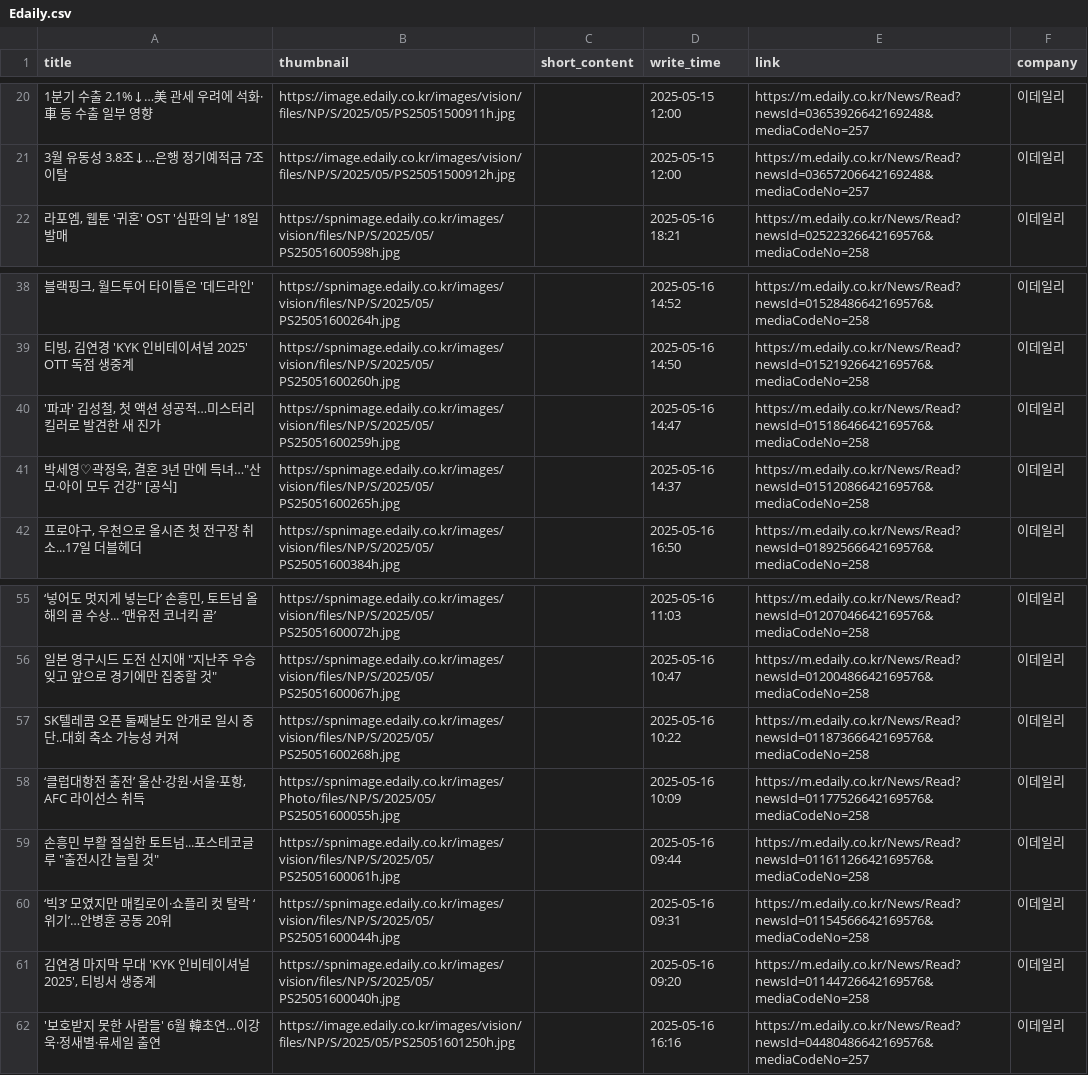
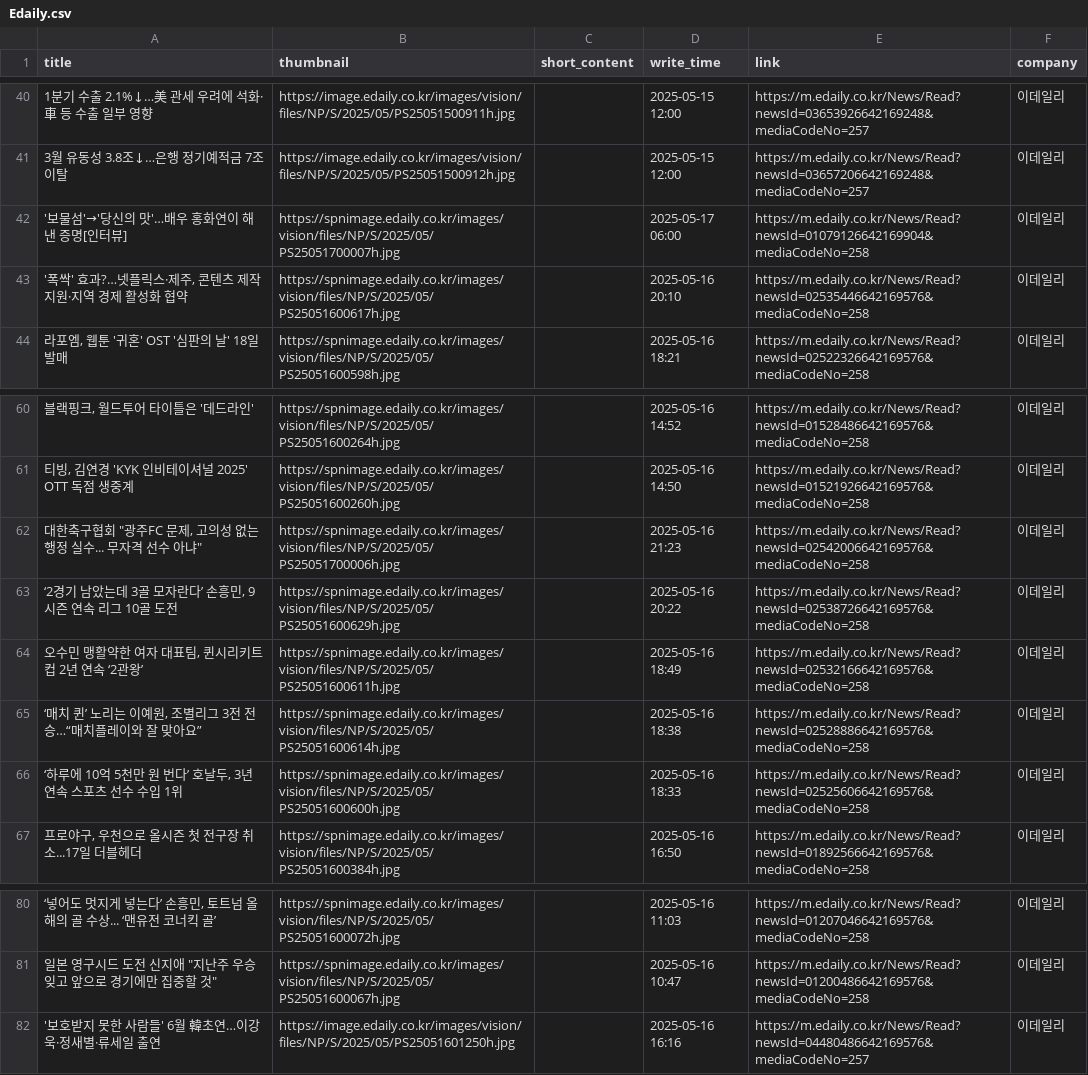
Before and after one commit to Leehyeongseok010802/Python_TWC, a CSV file: Completed_csv/Edaily.csv, drawn as a sheet; only a part is shown, gaps mark what is left out; removed rows and columns are numbered as before the commit, all else as after; the diff covers the shown part only; the diff names each change by its address in the sheet, - before the commit and + after, or states it on an @@ line.

```diff
--- a/Completed_csv/Edaily.csv
+++ b/Completed_csv/Edaily.csv
+row 42: '보물섬'→'당신의 맛'…배우 홍화연이 해낸 증명[인터뷰] | https://spnimage.edaily.co.kr/images/vision/files/NP/S/2025/05/PS25051700007h.jpg |  | 2025-05-17 06:00 | https://m.edaily.co.kr/News/Read?newsId=01079126642169904&mediaCodeNo=258 | 이데일리
+row 43: '폭싹' 효과?…넷플릭스·제주, 콘텐츠 제작 지원·지역 경제 활성화 협약 | https://spnimage.edaily.co.kr/images/vision/files/NP/S/2025/05/PS25051600617h.jpg |  | 2025-05-16 20:10 | https://m.edaily.co.kr/News/Read?newsId=02535446642169576&mediaCodeNo=258 | 이데일리
+row 62: 대한축구협회 "광주FC 문제, 고의성 없는 행정 실수... 무자격 선수 아냐" | https://spnimage.edaily.co.kr/images/vision/files/NP/S/2025/05/PS25051700006h.jpg |  | 2025-05-16 21:23 | https://m.edaily.co.kr/News/Read?newsId=02542006642169576&mediaCodeNo=258 | 이데일리
+row 63: ‘2경기 남았는데 3골 모자란다’ 손흥민, 9시즌 연속 리그 10골 도전 | https://spnimage.edaily.co.kr/images/vision/files/NP/S/2025/05/PS25051600629h.jpg |  | 2025-05-16 20:22 | https://m.edaily.co.kr/News/Read?newsId=02538726642169576&mediaCodeNo=258 | 이데일리
-A64 (title): '파과' 김성철, 첫 액션 성공적…미스터리 킬러로 발견한 새 진가
+A64 (title): 오수민 맹활약한 여자 대표팀, 퀸시리키트컵 2년 연속 ‘2관왕’
-B64 (thumbnail): https://spnimage.edaily.co.kr/images/vision/files/NP/S/2025/05/PS25051600259h.jpg
+B64 (thumbnail): https://spnimage.edaily.co.kr/images/vision/files/NP/S/2025/05/PS25051600611h.jpg
-D64 (write_time): 2025-05-16 14:47
+D64 (write_time): 2025-05-16 18:49
-E64 (link): https://m.edaily.co.kr/News/Read?newsId=01518646642169576&mediaCodeNo=258
+E64 (link): https://m.edaily.co.kr/News/Read?newsId=02532166642169576&mediaCodeNo=258
+row 65: ‘매치 퀸’ 노리는 이예원, 조별리그 3전 전승…“매치플레이와 잘 맞아요” | https://spnimage.edaily.co.kr/images/vision/files/NP/S/2025/05/PS25051600614h.jpg |  | 2025-05-16 18:38 | https://m.edaily.co.kr/News/Read?newsId=02528886642169576&mediaCodeNo=258 | 이데일리
-A66 (title): 박세영♡곽정욱, 결혼 3년 만에 득녀…"산모·아이 모두 건강" [공식]
+A66 (title): ‘하루에 10억 5천만 원 번다’ 호날두, 3년 연속 스포츠 선수 수입 1위
-B66 (thumbnail): https://spnimage.edaily.co.kr/images/vision/files/NP/S/2025/05/PS25051600265h.jpg
+B66 (thumbnail): https://spnimage.edaily.co.kr/images/vision/files/NP/S/2025/05/PS25051600600h.jpg
-D66 (write_time): 2025-05-16 14:37
+D66 (write_time): 2025-05-16 18:33
-E66 (link): https://m.edaily.co.kr/News/Read?newsId=01512086642169576&mediaCodeNo=258
+E66 (link): https://m.edaily.co.kr/News/Read?newsId=02525606642169576&mediaCodeNo=258
-row 57: SK텔레콤 오픈 둘째날도 안개로 일시 중단..대회 축소 가능성 커져 | https://spnimage.edaily.co.kr/images/vision/files/NP/S/2025/05/PS25051600268h.jpg |  | 2025-05-16 10:22 | https://m.edaily.co.kr/News/Read?newsId=01187366642169576&mediaCodeNo=258 | 이데일리
-row 58: ‘클럽대항전 출전’ 울산·강원·서울·포항, AFC 라이선스 취득 | https://spnimage.edaily.co.kr/images/Photo/files/NP/S/2025/05/PS25051600055h.jpg |  | 2025-05-16 10:09 | https://m.edaily.co.kr/News/Read?newsId=01177526642169576&mediaCodeNo=258 | 이데일리
-row 59: 손흥민 부활 절실한 토트넘...포스테코글루 "출전시간 늘릴 것" | https://spnimage.edaily.co.kr/images/vision/files/NP/S/2025/05/PS25051600061h.jpg |  | 2025-05-16 09:44 | https://m.edaily.co.kr/News/Read?newsId=01161126642169576&mediaCodeNo=258 | 이데일리
-row 60: ‘빅3’ 모였지만 매킬로이·쇼플리 컷 탈락 ‘위기’…안병훈 공동 20위 | https://spnimage.edaily.co.kr/images/vision/files/NP/S/2025/05/PS25051600044h.jpg |  | 2025-05-16 09:31 | https://m.edaily.co.kr/News/Read?newsId=01154566642169576&mediaCodeNo=258 | 이데일리
-row 61: 김연경 마지막 무대 'KYK 인비테이셔널 2025', 티빙서 생중계 | https://spnimage.edaily.co.kr/images/vision/files/NP/S/2025/05/PS25051600040h.jpg |  | 2025-05-16 09:20 | https://m.edaily.co.kr/News/Read?newsId=01144726642169576&mediaCodeNo=258 | 이데일리
```
Also changed, not shown: 20 added rows and 3 removed rows elsewhere in this file, Completed_csv/DongAh.csv, Completed_csv/Etoday.csv, 13 other files.
